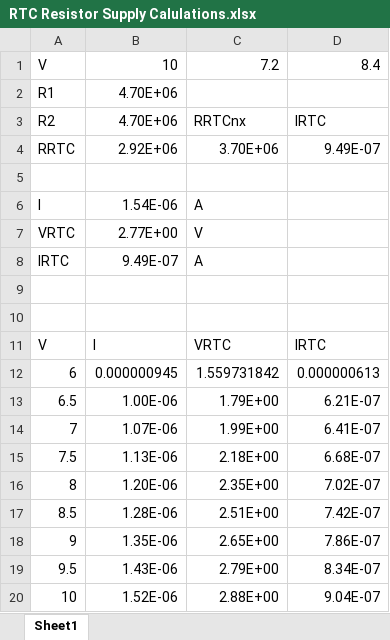
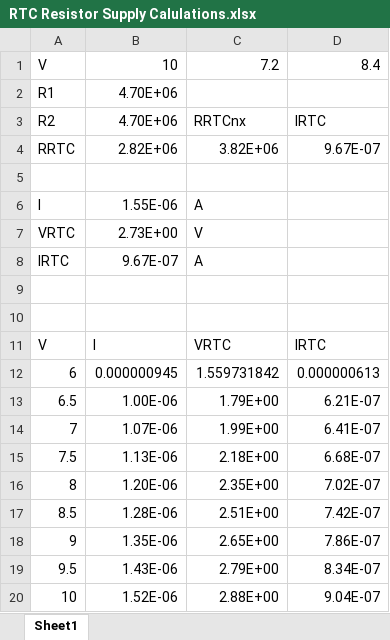
Before and after one commit to Monash-BoSL/BoSL-nano, an Excel workbook: micro/Design/RTC Resistor Supply Calulations.xlsx, sheet Sheet1, drawn as a sheet; values as stored, in another font and other column widths than the file's, no borders; charts and pictures not drawn; removed rows and columns are numbered as before the commit, all else as after; the diff names each change by its address in the sheet, - before the commit and + after, or states it on an @@ line.

Commit message:
worked on micro BOM

```diff
--- a/micro/Design/RTC Resistor Supply Calulations.xlsx (sheet Sheet1)
+++ b/micro/Design/RTC Resistor Supply Calulations.xlsx (sheet Sheet1)
-row 4: RRTC | 2.92E+06 | 3.70E+06 | 9.49E-07
+row 4: RRTC | 2.82E+06 | 3.82E+06 | 9.67E-07
-B6: 1.54E-06
+B6: 1.55E-06
-B7: 2.77E+00
+B7: 2.73E+00
-B8: 9.49E-07
+B8: 9.67E-07
```
Also changed, not shown: micro/EDA/microBoSL BOM Rev 0.2.0.xlsx, 2 other files.
